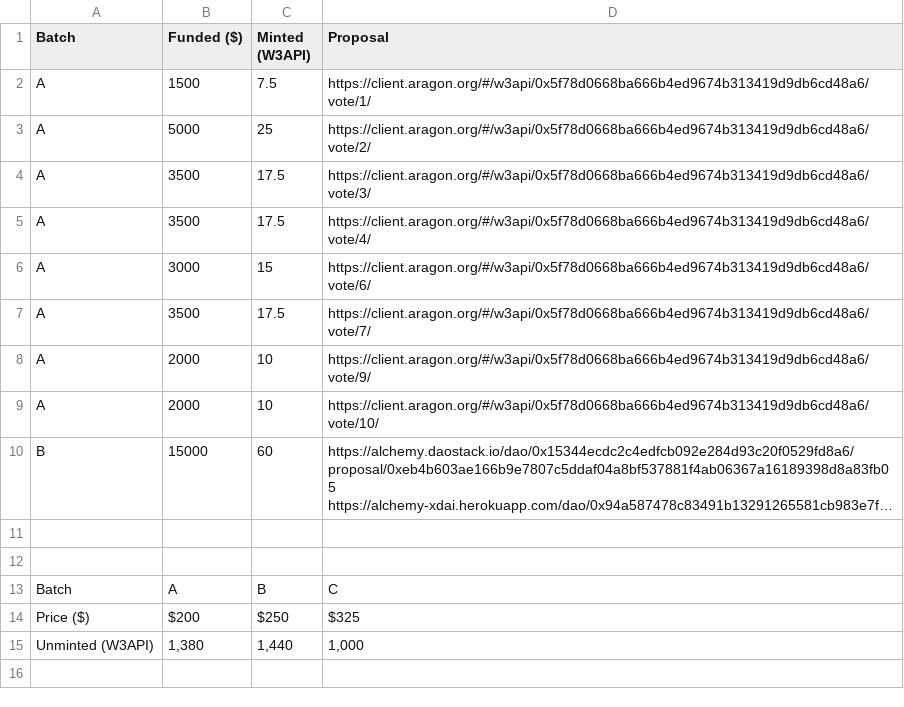
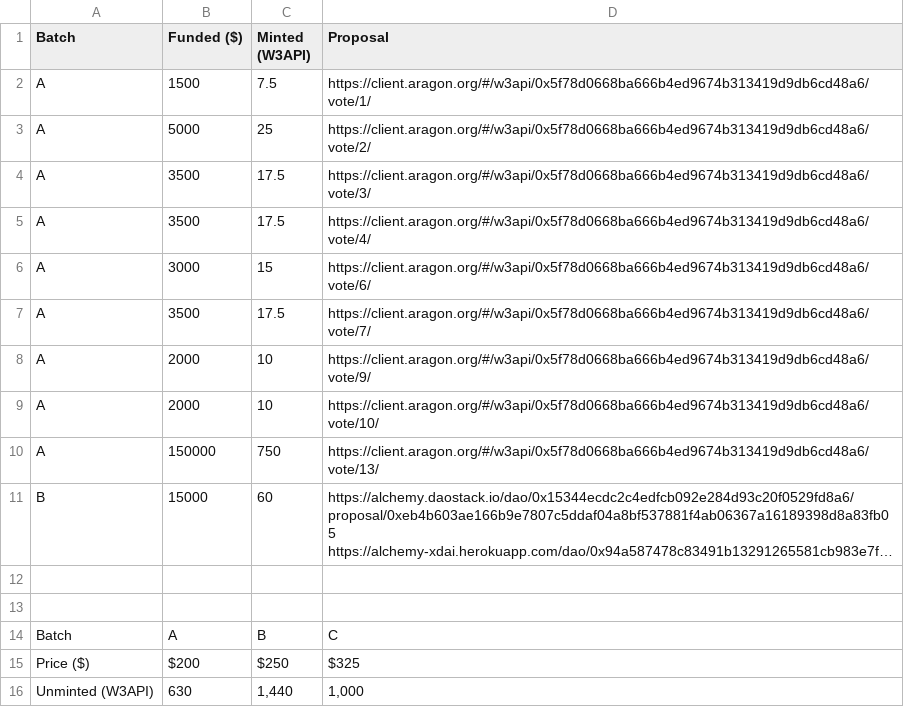
Before and after one commit to tenfinney/dao, a CSV file: token-allocations/seed-funders.csv, drawn as a sheet; long unchanged cells end in …; addresses are those after the commit; the diff names each change by its address in the sheet, - before the commit and + after, or states it on an @@ line.

Commit message:
init

```diff
--- a/token-allocations/seed-funders.csv
+++ b/token-allocations/seed-funders.csv
+row 10: A | 150000 | 750 | https://client.aragon.org/#/w3api/0x5f78d0668ba666b4ed9674b313419d9db6cd48a6/vote/13/
-B16 (Funded ($)): 1,380
+B16 (Funded ($)): 630
```
